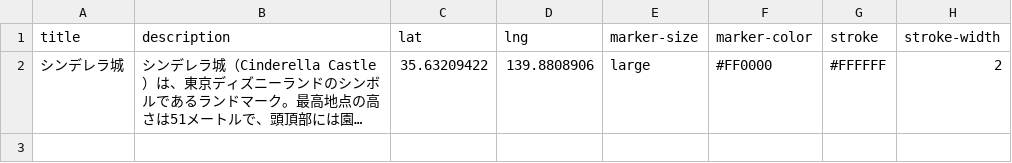
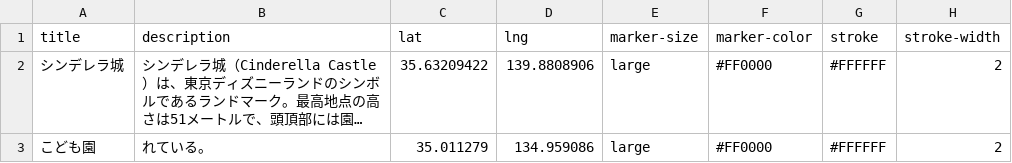
Before and after one commit to junonet/location-demo, a CSV file: example.csv, drawn as a sheet; long unchanged cells end in …; the diff names each change by its address in the sheet, - before the commit and + after, or states it on an @@ line.

Commit message:
Update example.csv

```diff
--- a/example.csv
+++ b/example.csv
+row 3: こども園 | れている。 | 35.011279 | 134.959086 | large | #FF0000 | #FFFFFF | 2
```
